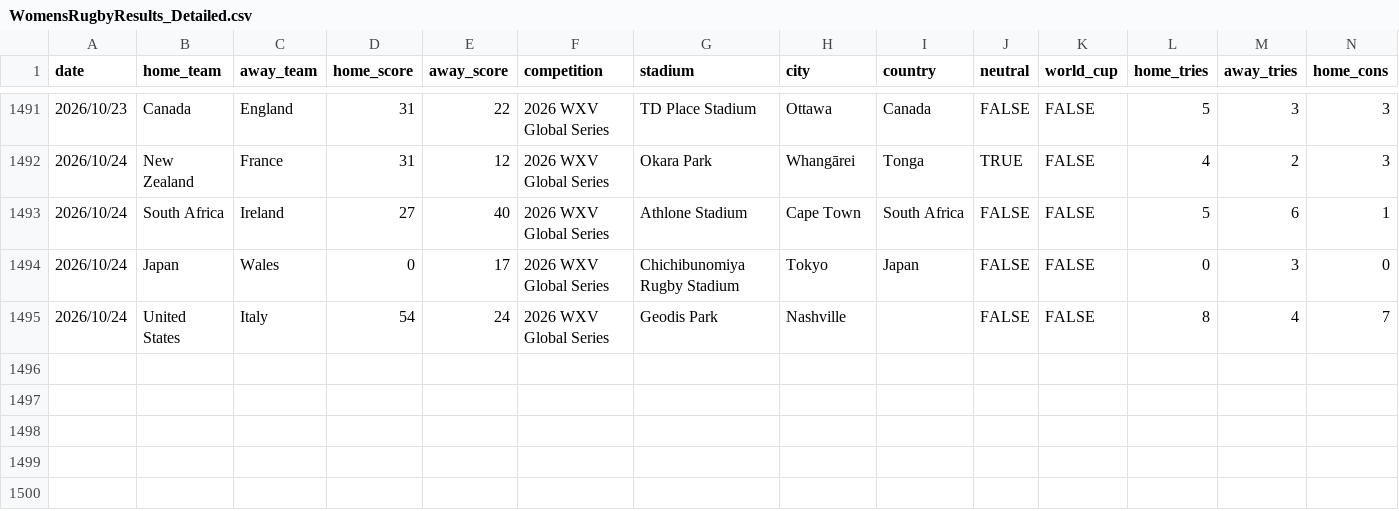
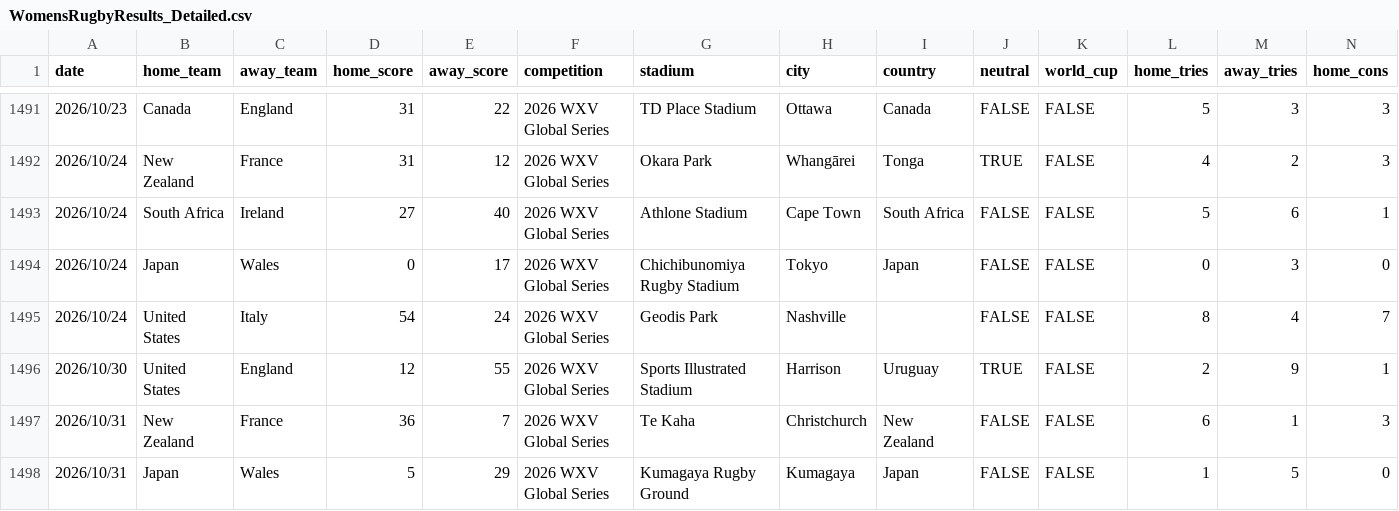
Before and after one commit to bfourie8495-arch/RugbyAnalysis.com, a CSV file: pipeline/WomensRugbyResults_Detailed.csv, drawn as a sheet; only a part is shown, gaps mark what is left out; rows hold the shown columns only; the diff names each change by its address in the sheet, - before the commit and + after, or states it on an @@ line.

```diff
--- a/pipeline/WomensRugbyResults_Detailed.csv
+++ b/pipeline/WomensRugbyResults_Detailed.csv
+row 1496: 2026/10/30 | United States | England | 12 | 55 | 2026 WXV Global Series | Sports Illustrated Stadium | Harrison | Uruguay | TRUE | FALSE | 2 | 9 | 1
+row 1497: 2026/10/31 | New Zealand | France | 36 | 7 | 2026 WXV Global Series | Te Kaha | Christchurch | New Zealand | FALSE | FALSE | 6 | 1 | 3
+row 1498: 2026/10/31 | Japan | Wales | 5 | 29 | 2026 WXV Global Series | Kumagaya Rugby Ground | Kumagaya | Japan | FALSE | FALSE | 1 | 5 | 0
```
Also changed, not shown: 3 other files.
